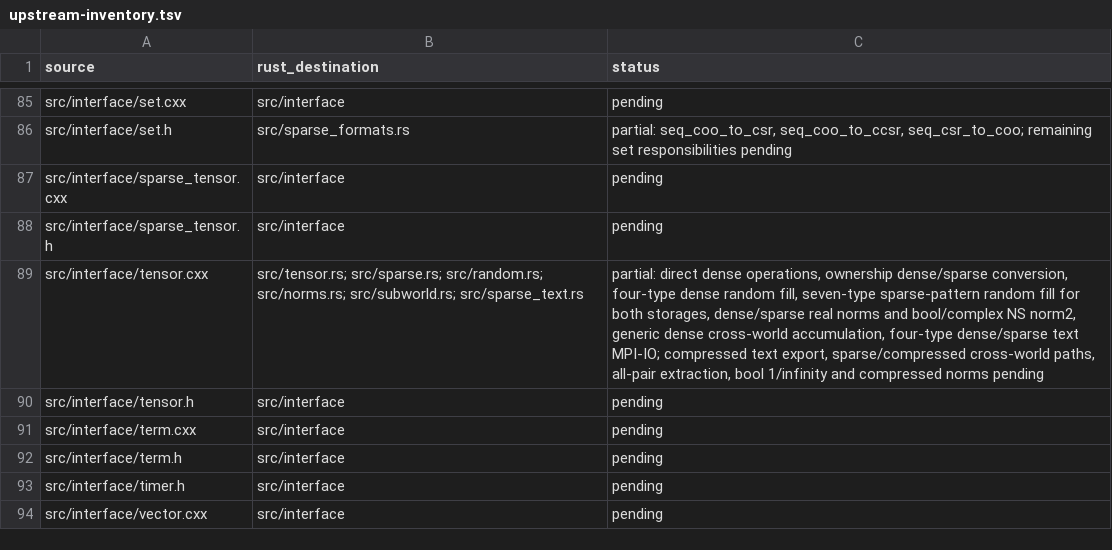
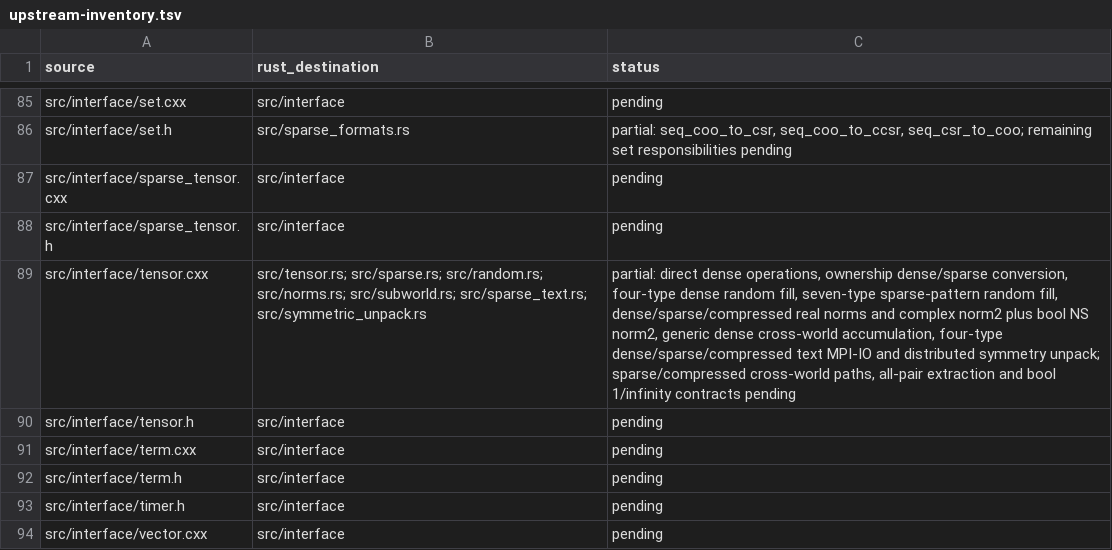
Before and after one commit to rustnumgum/ctf-rs, a TSV file: docs/upstream-inventory.tsv, drawn as a sheet; only a part is shown, gaps mark what is left out.

Commit message:
Port compressed tensor unpack norms and coordinate text I/O

```diff
--- a/docs/upstream-inventory.tsv
+++ b/docs/upstream-inventory.tsv
@@ -88,3 +88,3 @@ src/interface/sparse_tensor.cxx	src/interface	pending
 src/interface/sparse_tensor.h	src/interface	pending
-src/interface/tensor.cxx	src/tensor.rs; src/sparse.rs; src/random.rs; src/norms.rs; src/subworld.rs; src/sparse_text.rs	partial: direct dense operations, ownership dense/sparse conversion, four-type dense random fill, seven-type sparse-pattern random fill for both storages, dense/sparse real norms and bool/complex NS norm2, generic dense cross-world accumulation, four-type dense/sparse text MPI-IO; compressed text export, sparse/compressed cross-world paths, all-pair extraction, bool 1/infinity and compressed norms pending
+src/interface/tensor.cxx	src/tensor.rs; src/sparse.rs; src/random.rs; src/norms.rs; src/subworld.rs; src/sparse_text.rs; src/symmetric_unpack.rs	partial: direct dense operations, ownership dense/sparse conversion, four-type dense random fill, seven-type sparse-pattern random fill, dense/sparse/compressed real norms and complex norm2 plus bool NS norm2, generic dense cross-world accumulation, four-type dense/sparse/compressed text MPI-IO and distributed symmetry unpack; sparse/compressed cross-world paths, all-pair extraction and bool 1/infinity contracts pending
 src/interface/tensor.h	src/interface	pending
```
Also changed, not shown: 12 other files.
